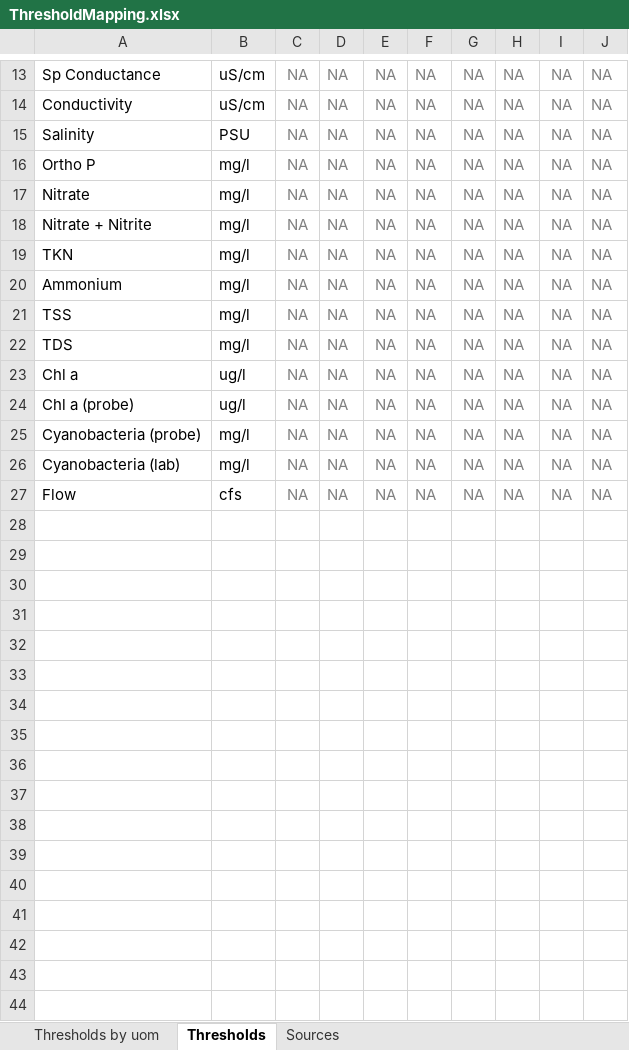
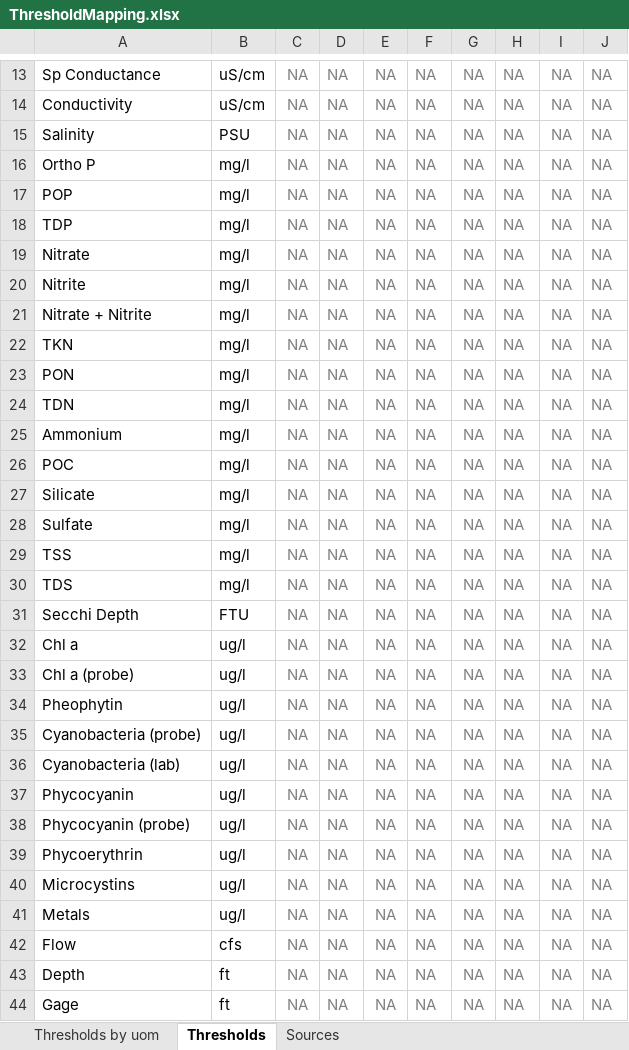
Before and after one commit to cran/MassWateR, an Excel workbook: inst/extdata/ThresholdMapping.xlsx, sheet Thresholds, drawn as a sheet; only a part is shown, gaps mark what is left out; values as stored, in another font and other column widths than the file's, no borders; addresses are those after the commit; the diff covers the shown part only; the diff names each change by its address in the sheet, - before the commit and + after, or states it on an @@ line.

```diff
--- a/inst/extdata/ThresholdMapping.xlsx (sheet Thresholds)
+++ b/inst/extdata/ThresholdMapping.xlsx (sheet Thresholds)
+row 17: POP | mg/l | NA | NA | NA | NA | NA | NA | NA | NA
+row 18: TDP | mg/l | NA | NA | NA | NA | NA | NA | NA | NA
+row 20: Nitrite | mg/l | NA | NA | NA | NA | NA | NA | NA | NA
+row 23: PON | mg/l | NA | NA | NA | NA | NA | NA | NA | NA
+row 24: TDN | mg/l | NA | NA | NA | NA | NA | NA | NA | NA
+row 26: POC | mg/l | NA | NA | NA | NA | NA | NA | NA | NA
+row 27: Silicate | mg/l | NA | NA | NA | NA | NA | NA | NA | NA
+row 28: Sulfate | mg/l | NA | NA | NA | NA | NA | NA | NA | NA
+row 31: Secchi Depth | FTU | NA | NA | NA | NA | NA | NA | NA | NA
+row 34: Pheophytin | ug/l | NA | NA | NA | NA | NA | NA | NA | NA
-B35:B36: mg/l
+B35:B36: ug/l
+row 37: Phycocyanin | ug/l | NA | NA | NA | NA | NA | NA | NA | NA
+row 38: Phycocyanin (probe) | ug/l | NA | NA | NA | NA | NA | NA | NA | NA
+row 39: Phycoerythrin | ug/l | NA | NA | NA | NA | NA | NA | NA | NA
+row 40: Microcystins | ug/l | NA | NA | NA | NA | NA | NA | NA | NA
+row 41: Metals | ug/l | NA | NA | NA | NA | NA | NA | NA | NA
+row 43: Depth | ft | NA | NA | NA | NA | NA | NA | NA | NA
+row 44: Gage | ft | NA | NA | NA | NA | NA | NA | NA | NA
```
Also changed, not shown: 3 added rows elsewhere in this sheet, sheet Thresholds by uom, inst/extdata/MassWateR_Results_Template.xlsx, inst/extdata/ParameterMapping.xlsx, 21 other files.
